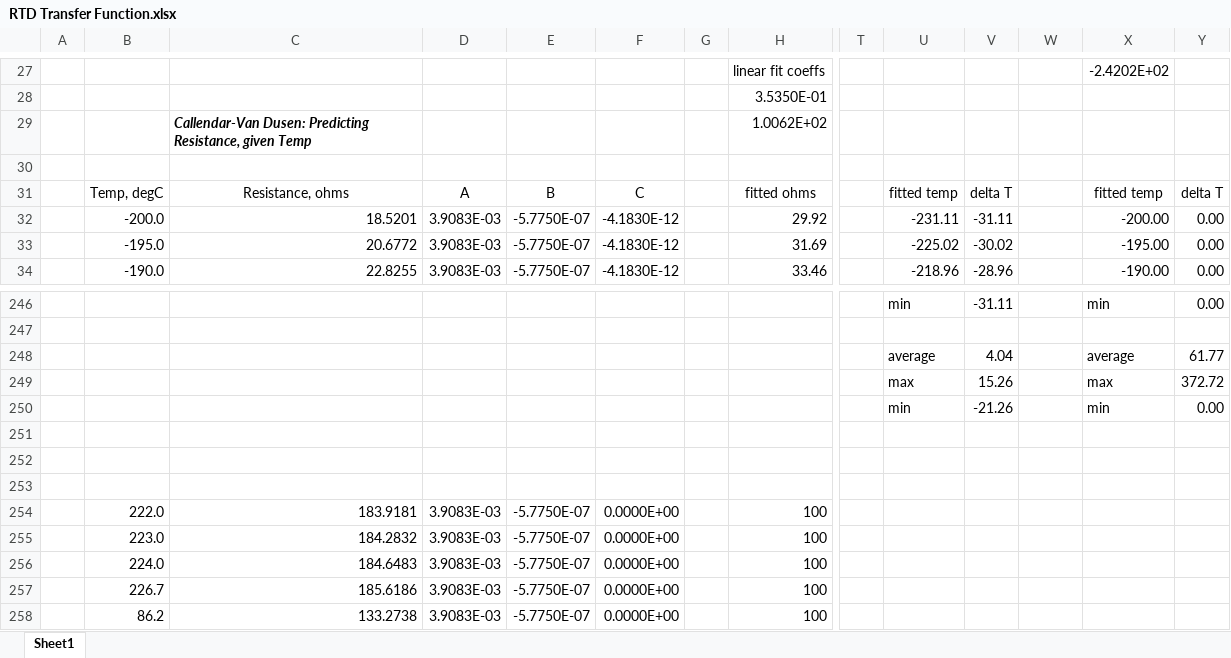
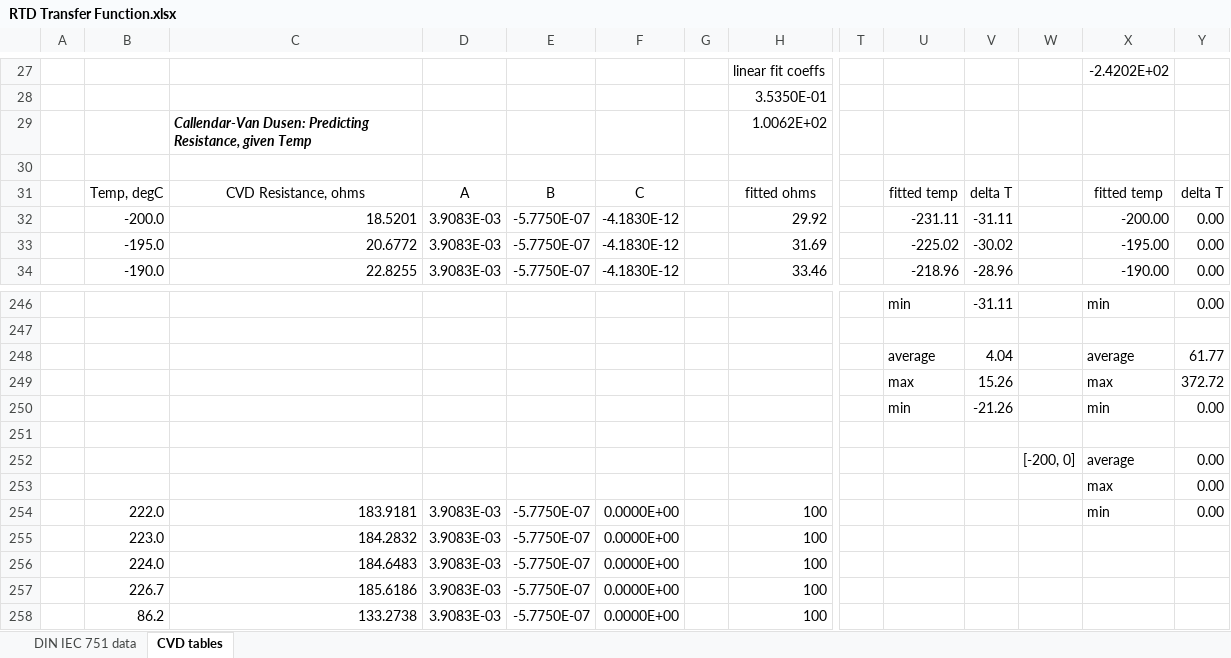
Before and after one commit to ewjax/max31865, an Excel workbook: reference/RTD Transfer Function.xlsx, sheet CVD tables, drawn as a sheet; only a part is shown, gaps mark what is left out; values as stored, in another font and other column widths than the file's, no borders; charts and pictures not drawn; rows hold the shown columns only; the diff names each change by its address in the sheet, - before the commit and + after, or states it on an @@ line.

```diff
--- a/reference/RTD Transfer Function.xlsx (sheet CVD tables)
+++ b/reference/RTD Transfer Function.xlsx (sheet CVD tables)
-sheet tab: Sheet1
+sheet tab: CVD tables
+sheet tab: DIN IEC 751 data
-C31: Resistance, ohms
+C31: CVD Resistance, ohms
-row 252: (empty)
+row 252:  |  |  |  |  |  |  |  |  |  |  | [-200, 0] | average | 0.00
-row 253: (empty)
+row 253:  |  |  |  |  |  |  |  |  |  |  |  | max | 0.00
-X254: (empty)
+X254: min
-Y254: (empty)
+Y254: 0.00
```
Also changed, not shown: formulas that keep their value, charts or pictures, 2 other files.
